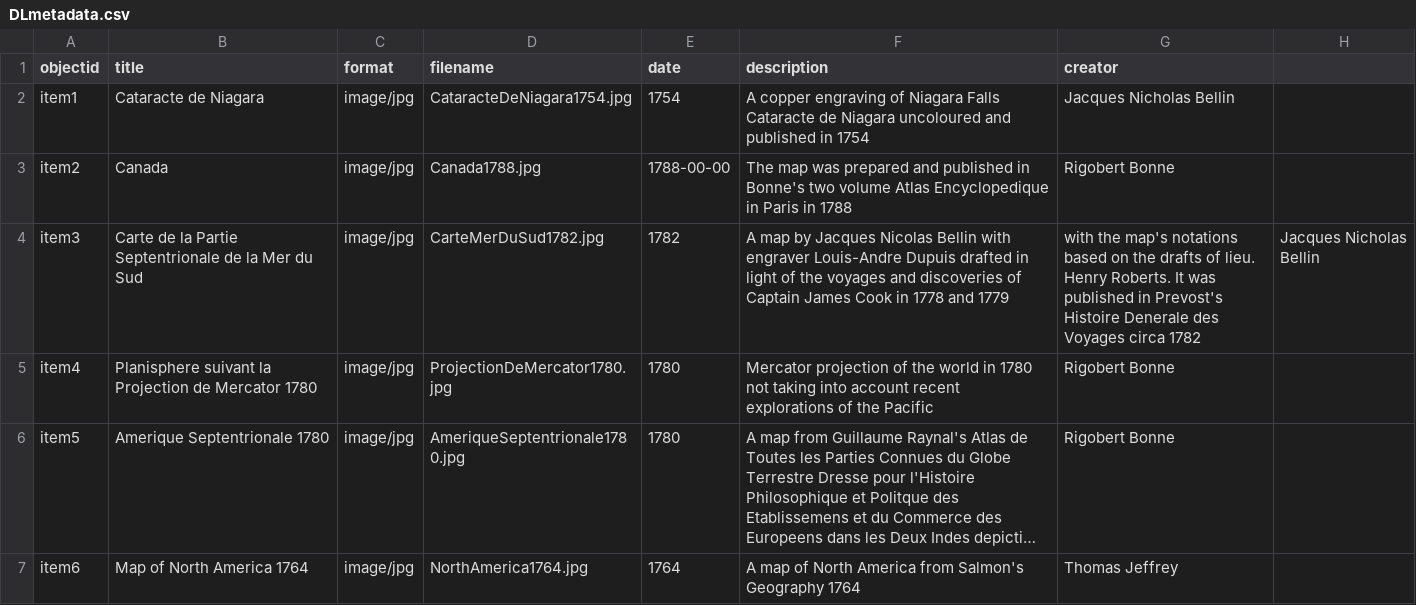
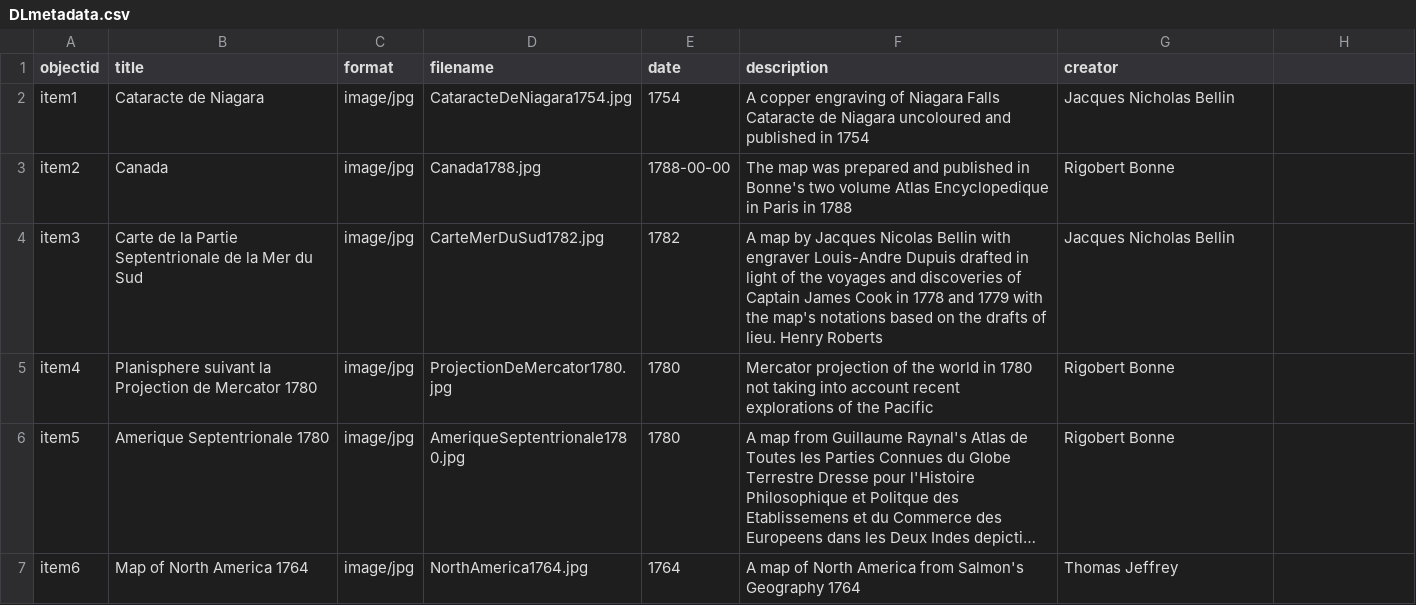
Before and after one commit to chantalcameron/Daniel-Livermore-Map-and-Print-Collection, a CSV file: _data/DLmetadata.csv, drawn as a sheet; long unchanged cells end in ….

Commit message:
Update DLmetadata.csv

```diff
--- a/_data/DLmetadata.csv
+++ b/_data/DLmetadata.csv
@@ -3,3 +3,3 @@ item1,Cataracte de Niagara,image/jpg,CataracteDeNiagara1754.jpg,1754,A copper en
 item2,Canada,image/jpg,Canada1788.jpg,1788-00-00,The map was prepared and published in Bonne's two volume Atlas Encyclopedique in Paris in 1788,Rigobert Bonne
-item3,Carte de la Partie Septentrionale de la Mer du Sud,image/jpg,CarteMerDuSud1782.jpg,1782,A map by Jacques Nicolas Bellin with engraver Louis-Andre Dupuis drafted in light of the voyages and discoveries of Captain James Cook in 1778 and 1779, with the map's notations based on the drafts of lieu. Henry Roberts. It was published in Prevost's Histoire Denerale des Voyages circa 1782,Jacques Nicholas Bellin
+item3,Carte de la Partie Septentrionale de la Mer du Sud,image/jpg,CarteMerDuSud1782.jpg,1782,A map by Jacques Nicolas Bellin with engraver Louis-Andre Dupuis drafted in light of the voyages and discoveries of Captain James Cook in 1778 and 1779 with the map's notations based on the drafts of lieu. Henry Roberts,Jacques Nicholas Bellin
 item4,Planisphere suivant la Projection de Mercator 1780,image/jpg,ProjectionDeMercator1780.jpg,1780,Mercator projection of the world in 1780 not taking into account recent explorations of the Pacific,Rigobert Bonne
```
